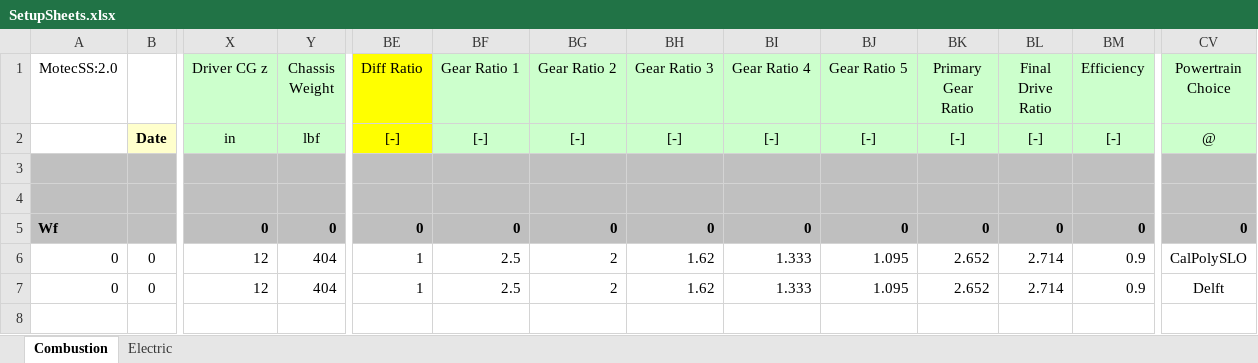
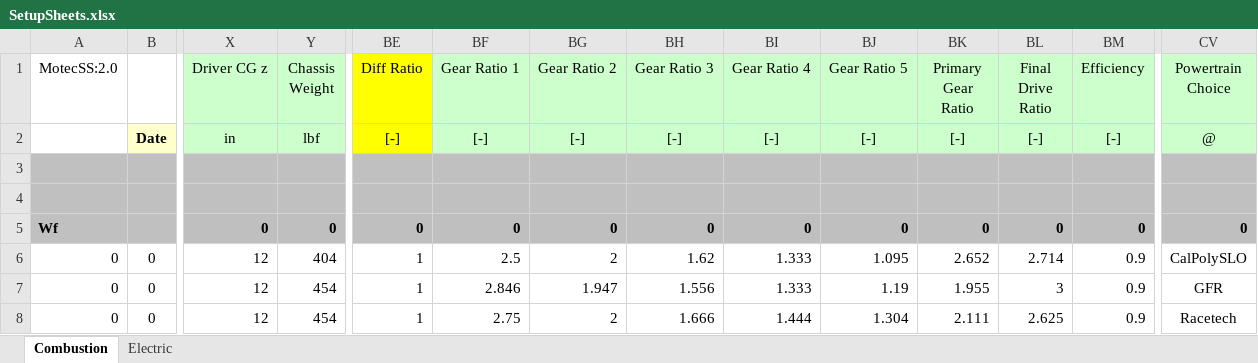
Before and after one commit to dkellerm/LapSimCombined, an Excel workbook: SetupSheets.xlsx, sheet Combustion, drawn as a sheet; only a part is shown, gaps mark what is left out; values as stored, in another font and other column widths than the file's, no borders; charts and pictures not drawn; addresses are those after the commit; rows hold the shown columns only; the diff names each change by its address in the sheet, - before the commit and + after, or states it on an @@ line.

```diff
--- a/SetupSheets.xlsx (sheet Combustion)
+++ b/SetupSheets.xlsx (sheet Combustion)
+row 7: 0 | 0 | 12 | 454 | 1 | 2.846 | 1.947 | 1.556 | 1.333 | 1.19 | 1.955 | 3 | 0.9 | GFR
-Y8 (Chassis Weight): 404
+Y8 (Chassis Weight): 454
-BF8 (Gear Ratio 1): 2.5
+BF8 (Gear Ratio 1): 2.75
-BH8 (Gear Ratio 3): 1.62
+BH8 (Gear Ratio 3): 1.666
-BI8 (Gear Ratio 4): 1.333
+BI8 (Gear Ratio 4): 1.444
-BJ8 (Gear Ratio 5): 1.095
+BJ8 (Gear Ratio 5): 1.304
-BK8 (Primary Gear Ratio): 2.652
+BK8 (Primary Gear Ratio): 2.111
-BL8 (Final Drive Ratio): 2.714
+BL8 (Final Drive Ratio): 2.625
-CV8 (Powertrain Choice): Delft
+CV8 (Powertrain Choice): Racetech
```
Also changed, not shown: charts or pictures, torquecurves.xlsx, 6 other files.
